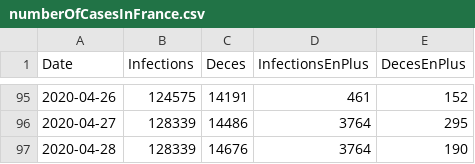
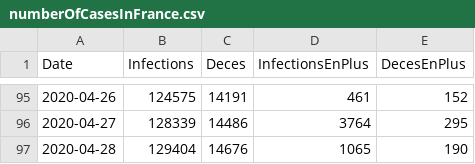
Before and after one commit to bacherecom/lecovid19.fr, a CSV file: numberOfCasesInFrance.csv, drawn as a sheet; only a part is shown, gaps mark what is left out.

Commit message:
Update numberOfCasesInFrance.csv

```diff
--- a/numberOfCasesInFrance.csv
+++ b/numberOfCasesInFrance.csv
@@ -96,2 +96,2 @@ Date;Infections;Deces;InfectionsEnPlus;DecesEnPlus
 2020-04-27;128339;14486;3764;295
-2020-04-28;128339;14676;3764;190
+2020-04-28;129404;14676;1065;190
```
